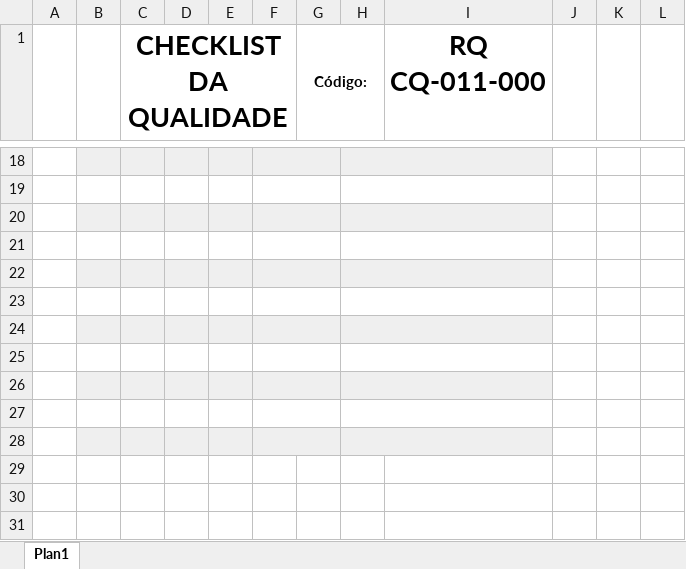
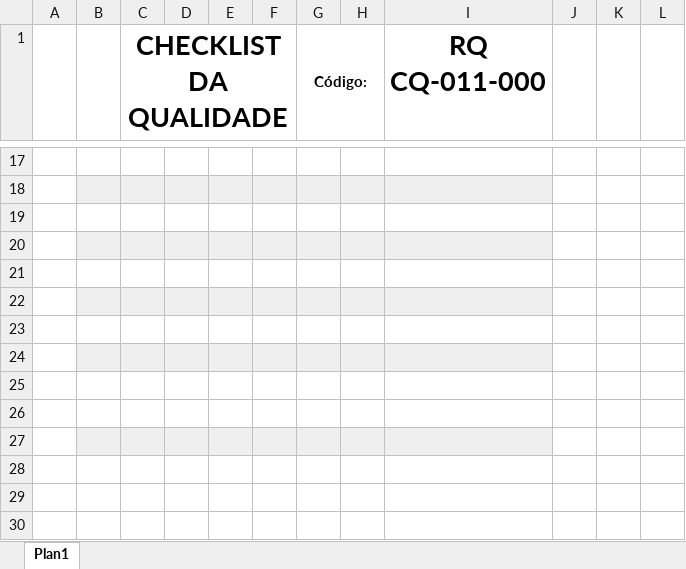
Before and after one commit to Cemag-pcp/qualidade, an Excel workbook: modelo_op_carpintaria.xlsx, sheet Plan1, drawn as a sheet; only a part is shown, gaps mark what is left out; values as stored, in another font and other column widths than the file's, no borders; charts and pictures and table styles not drawn; removed rows and columns are numbered as before the commit, all else as after; the diff covers the shown part only; the diff names each change by its address in the sheet, - before the commit and + after, or states it on an @@ line.

```diff
--- a/modelo_op_carpintaria.xlsx (sheet Plan1)
+++ b/modelo_op_carpintaria.xlsx (sheet Plan1)
-B17:I17 fill: #EFEFEF
+B17:I17 fill: none
-F18:G18 merged
-H18:I18 merged
-B18:I18 fill: none
+B18:I18 fill: #EFEFEF
-F19:G19 merged
-H19:I19 merged
-B19:I19 fill: #EFEFEF
+B19:I19 fill: none
-F20:G20 merged
-H20:I20 merged
-B20:I20 fill: none
+B20:I20 fill: #EFEFEF
-F21:G21 merged
-H21:I21 merged
-B21:I21 fill: #EFEFEF
+B21:I21 fill: none
-F22:G22 merged
-H22:I22 merged
-B22:I22 fill: none
+B22:I22 fill: #EFEFEF
-F23:G23 merged
-H23:I23 merged
-B23:I23 fill: #EFEFEF
+B23:I23 fill: none
-F24:G24 merged
-H24:I24 merged
-B24:I24 fill: none
+B24:I24 fill: #EFEFEF
-F25:G25 merged
-H25:I25 merged
-B25:I25 fill: #EFEFEF
+B25:I25 fill: none
-F26:G26 merged
-H26:I26 merged
-F27:G27 merged
-H27:I27 merged
-F28:G28 merged
-H28:I28 merged
```
Also changed, not shown: 4 added rows, 4 removed rows, 9 edited cells, cell formats and merged cells elsewhere in this sheet, charts or pictures, 17 other files.
